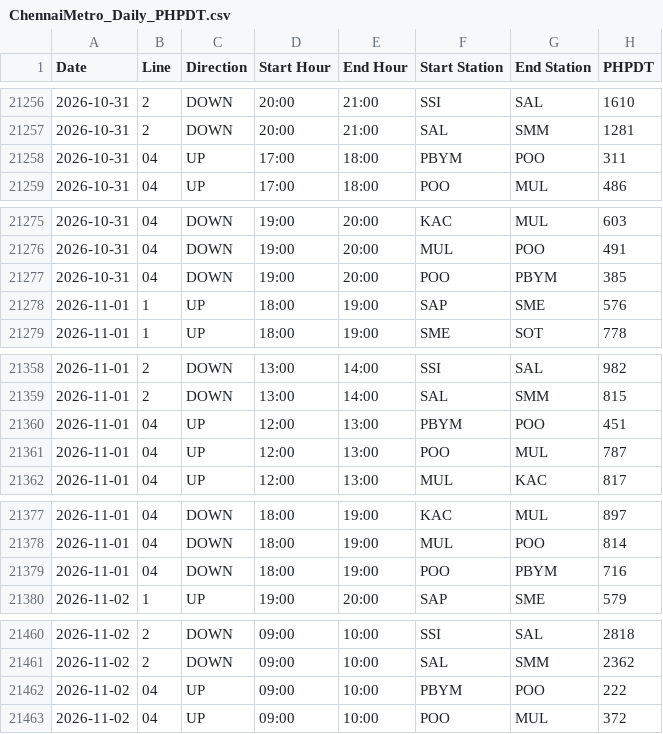
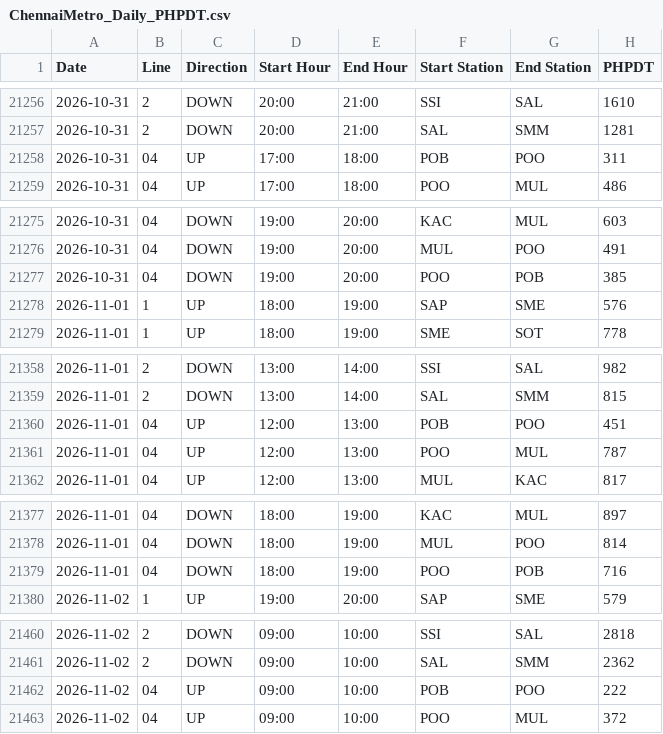
Before and after one commit to PratyushBalaji/chennai-metro-ridership-tracker, a CSV file: PHPDT/ChennaiMetro_Daily_PHPDT.csv, drawn as a sheet; only a part is shown, gaps mark what is left out; the diff covers the shown part only.

```diff
--- a/PHPDT/ChennaiMetro_Daily_PHPDT.csv
+++ b/PHPDT/ChennaiMetro_Daily_PHPDT.csv
@@ -21257,3 +21257,3 @@ Date,Line,Direction,Start Hour,End Hour,Start Station,End Station,PHPDT
 2026-10-31,2,DOWN,20:00,21:00,SAL,SMM,1281
-2026-10-31,04,UP,17:00,18:00,PBYM,POO,311
+2026-10-31,04,UP,17:00,18:00,POB,POO,311
 2026-10-31,04,UP,17:00,18:00,POO,MUL,486
@@ -21276,3 +21276,3 @@ Date,Line,Direction,Start Hour,End Hour,Start Station,End Station,PHPDT
 2026-10-31,04,DOWN,19:00,20:00,MUL,POO,491
-2026-10-31,04,DOWN,19:00,20:00,POO,PBYM,385
+2026-10-31,04,DOWN,19:00,20:00,POO,POB,385
 2026-11-01,1,UP,18:00,19:00,SAP,SME,576
@@ -21359,3 +21359,3 @@ Date,Line,Direction,Start Hour,End Hour,Start Station,End Station,PHPDT
 2026-11-01,2,DOWN,13:00,14:00,SAL,SMM,815
-2026-11-01,04,UP,12:00,13:00,PBYM,POO,451
+2026-11-01,04,UP,12:00,13:00,POB,POO,451
 2026-11-01,04,UP,12:00,13:00,POO,MUL,787
@@ -21378,3 +21378,3 @@ Date,Line,Direction,Start Hour,End Hour,Start Station,End Station,PHPDT
 2026-11-01,04,DOWN,18:00,19:00,MUL,POO,814
-2026-11-01,04,DOWN,18:00,19:00,POO,PBYM,716
+2026-11-01,04,DOWN,18:00,19:00,POO,POB,716
 2026-11-02,1,UP,19:00,20:00,SAP,SME,579
@@ -21461,3 +21461,3 @@ Date,Line,Direction,Start Hour,End Hour,Start Station,End Station,PHPDT
 2026-11-02,2,DOWN,09:00,10:00,SAL,SMM,2362
-2026-11-02,04,UP,09:00,10:00,PBYM,POO,222
+2026-11-02,04,UP,09:00,10:00,POB,POO,222
 2026-11-02,04,UP,09:00,10:00,POO,MUL,372
```
Also changed, not shown: 15 edited cells elsewhere in this file, Parking/ChennaiMetro_Station_Parking.csv, Ridership/ChennaiMetro_Station_Ridership.csv, 7 other files.
